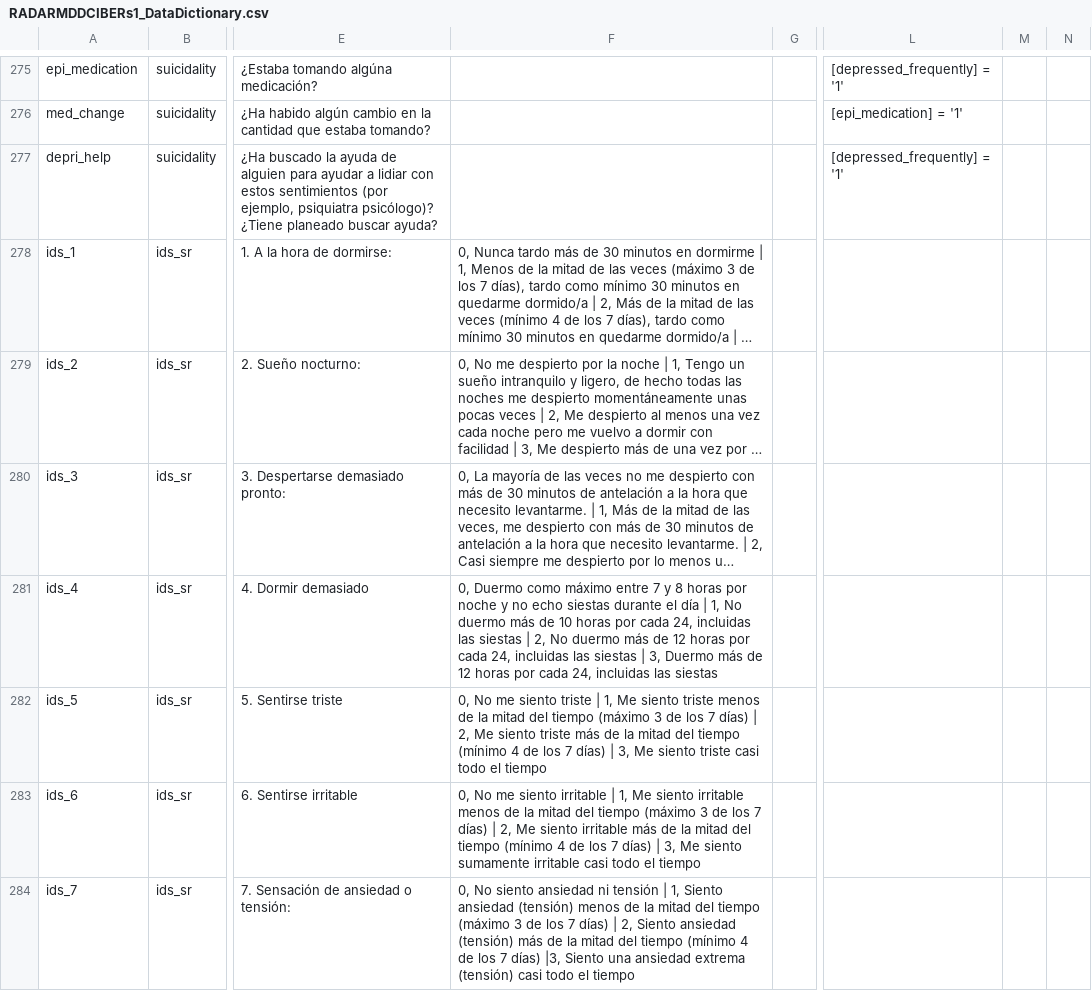
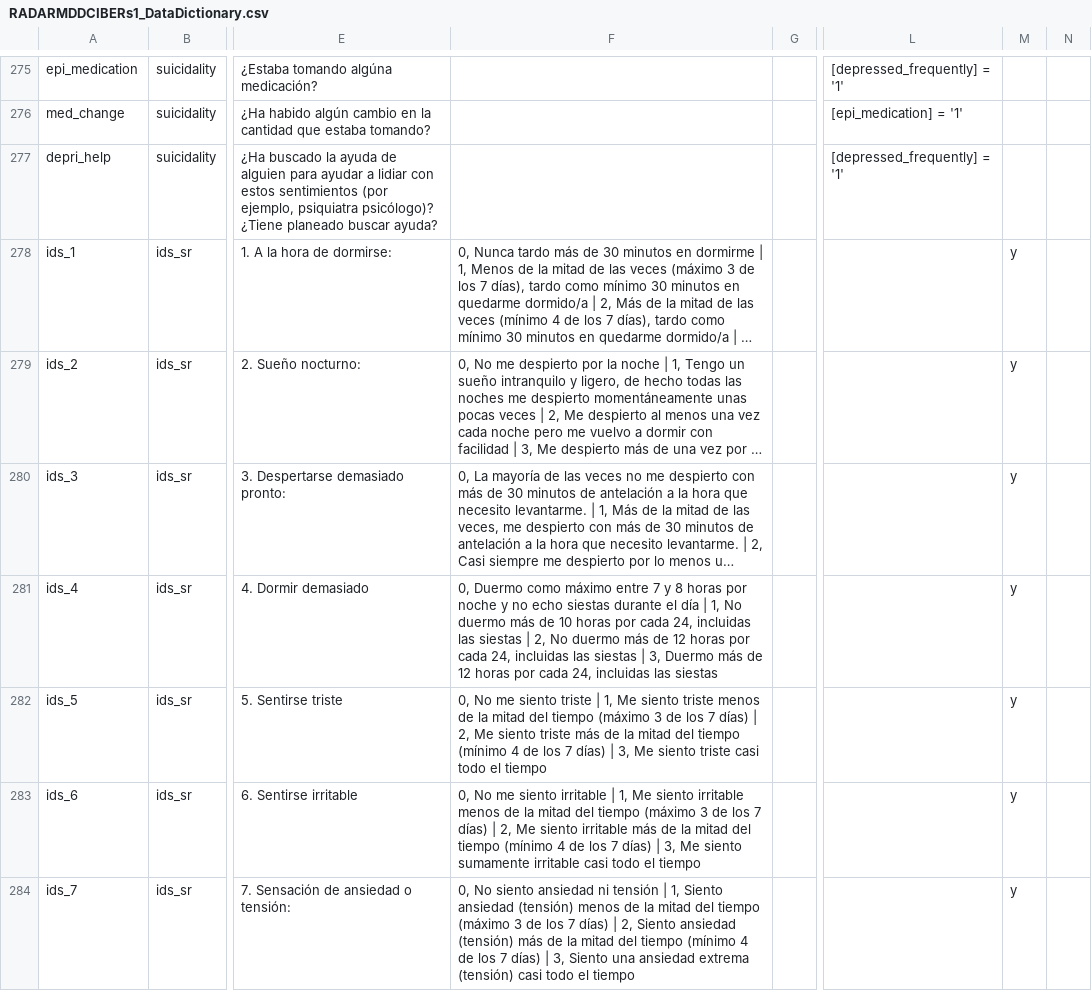
Before and after one commit to RADAR-base/RADAR-CNS-Studies-Data-Dictionary, a CSV file: RADARMDDCIBERs1/RADARMDDCIBERs1_DataDictionary.csv, drawn as a sheet; only a part is shown, gaps mark what is left out; long unchanged cells end in …; the diff covers the shown part only; the diff names each change by its address in the sheet, - before the commit and + after, or states it on an @@ line.

```diff
--- a/RADARMDDCIBERs1/RADARMDDCIBERs1_DataDictionary.csv
+++ b/RADARMDDCIBERs1/RADARMDDCIBERs1_DataDictionary.csv
-M278:M284: (empty)
+M278:M284: y
-F284: …7 días) |3, Siento una…
+F284: …7 días) | 3, Siento una…
```
Also changed, not shown: 51 edited cells elsewhere in this file.
